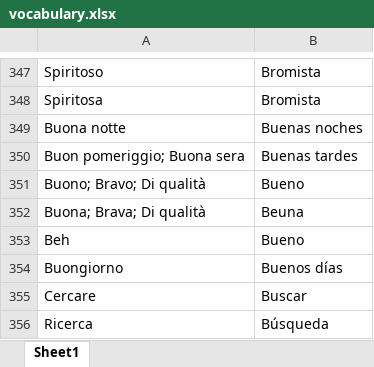
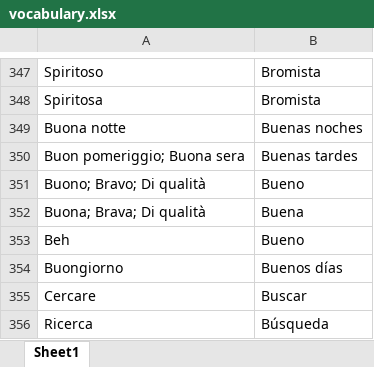
Before and after one commit to giacomorebecchi/spanish-game, an Excel workbook: data/vocabulary.xlsx, sheet Sheet1, drawn as a sheet; only a part is shown, gaps mark what is left out; values as stored, in another font and other column widths than the file's, no borders; table styles not drawn; the diff names each change by its address in the sheet, - before the commit and + after, or states it on an @@ line.

Commit message:
Fixed typo in vocabulary

```diff
--- a/data/vocabulary.xlsx (sheet Sheet1)
+++ b/data/vocabulary.xlsx (sheet Sheet1)
-B352: Beuna
+B352: Buena
```
